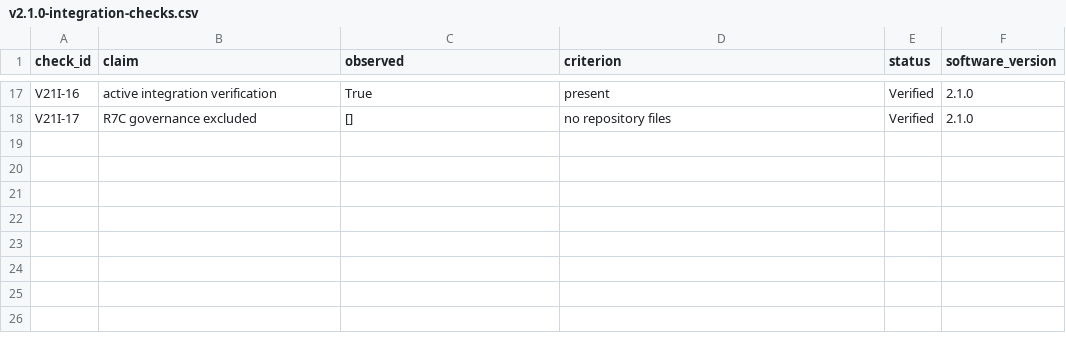
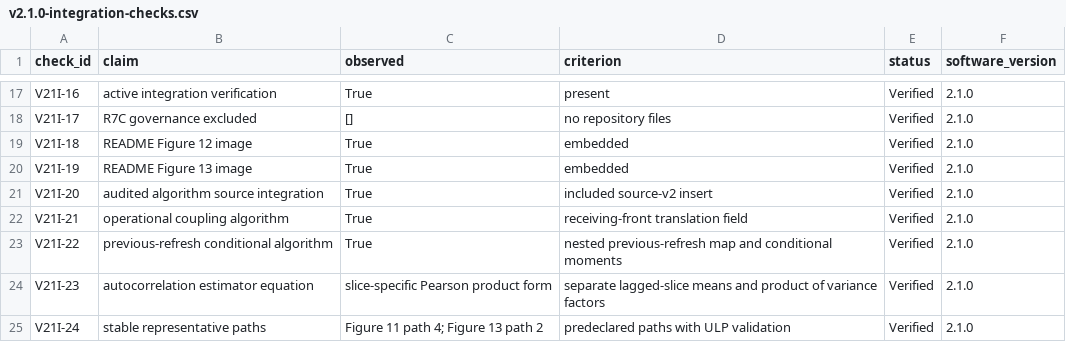
Before and after one commit to timgebbie/correlation-emergence-reproducibility, a CSV file: diagnostics/v2.1.0-integration-checks.csv, drawn as a sheet; only a part is shown, gaps mark what is left out; the diff names each change by its address in the sheet, - before the commit and + after, or states it on an @@ line.

Commit message:
Complete v2.1.0 supplementary integration

```diff
--- a/diagnostics/v2.1.0-integration-checks.csv
+++ b/diagnostics/v2.1.0-integration-checks.csv
+row 19: V21I-18 | README Figure 12 image | True | embedded | Verified | 2.1.0
+row 20: V21I-19 | README Figure 13 image | True | embedded | Verified | 2.1.0
+row 21: V21I-20 | audited algorithm source integration | True | included source-v2 insert | Verified | 2.1.0
+row 22: V21I-21 | operational coupling algorithm | True | receiving-front translation field | Verified | 2.1.0
+row 23: V21I-22 | previous-refresh conditional algorithm | True | nested previous-refresh map and conditional moments | Verified | 2.1.0
+row 24: V21I-23 | autocorrelation estimator equation | slice-specific Pearson product form | separate lagged-slice means and product of variance factors | Verified | 2.1.0
+row 25: V21I-24 | stable representative paths | Figure 11 path 4; Figure 13 path 2 | predeclared paths with ULP validation | Verified | 2.1.0
```
Also changed, not shown: 14 other files.
